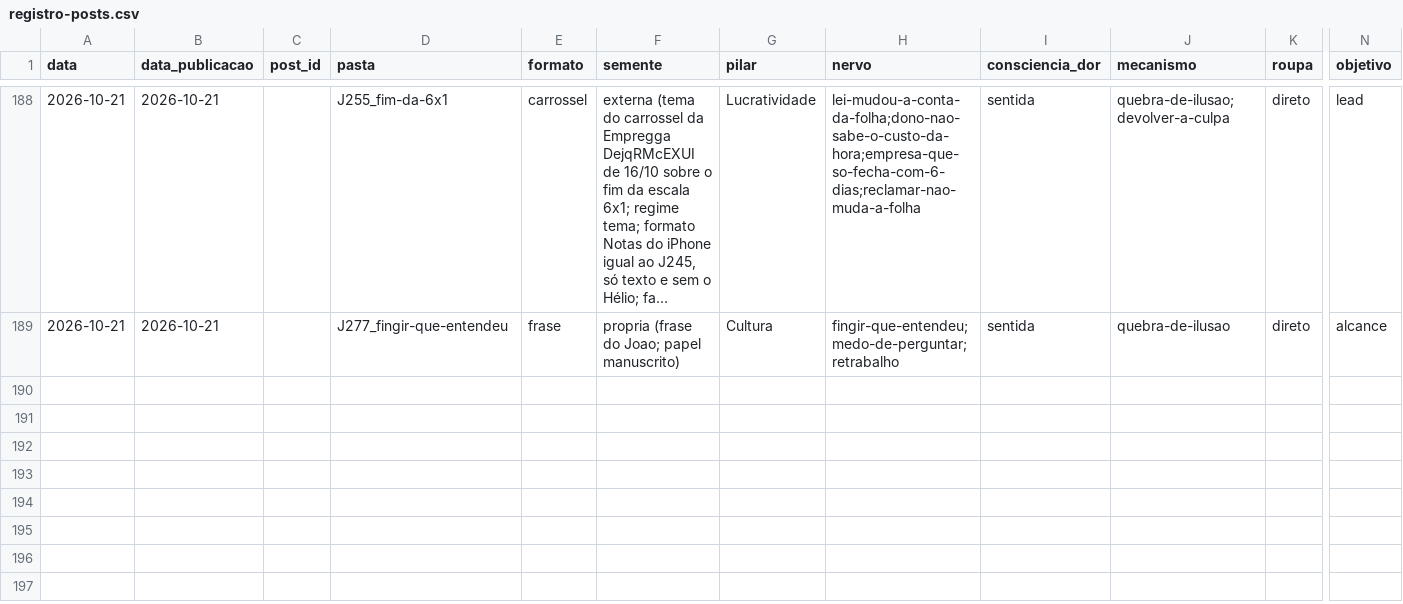
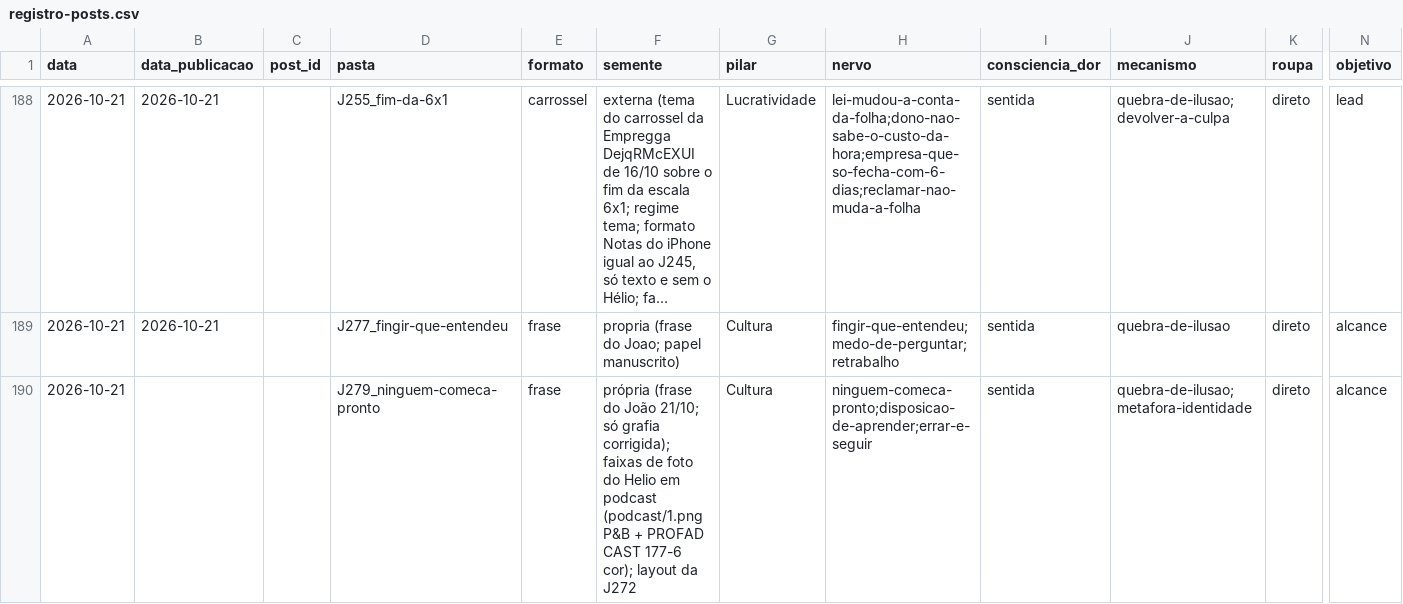
Before and after one commit to treinamentos-tatsuo/conteudo-helio-joao, a CSV file: conteudo/analise/registro-posts.csv, drawn as a sheet; only a part is shown, gaps mark what is left out; long unchanged cells end in …; rows hold the shown columns only; the diff names each change by its address in the sheet, - before the commit and + after, or states it on an @@ line.

```diff
--- a/conteudo/analise/registro-posts.csv
+++ b/conteudo/analise/registro-posts.csv
+row 190: 2026-10-21 |  |  | J279_ninguem-comeca-pronto | frase | própria (frase do João 21/10; só grafia corrigida); faixas de foto do Helio em podcast (podcast/1.png P&B + PROFAD CAST 177-6 cor); layout da J272 | Cultura | ninguem-comeca-pronto;disposicao-de-aprender;errar-e-seguir | sentida | quebra-de-ilusao;metafora-identidade | direto | alcance
```
Also changed, not shown: 4 other files.
